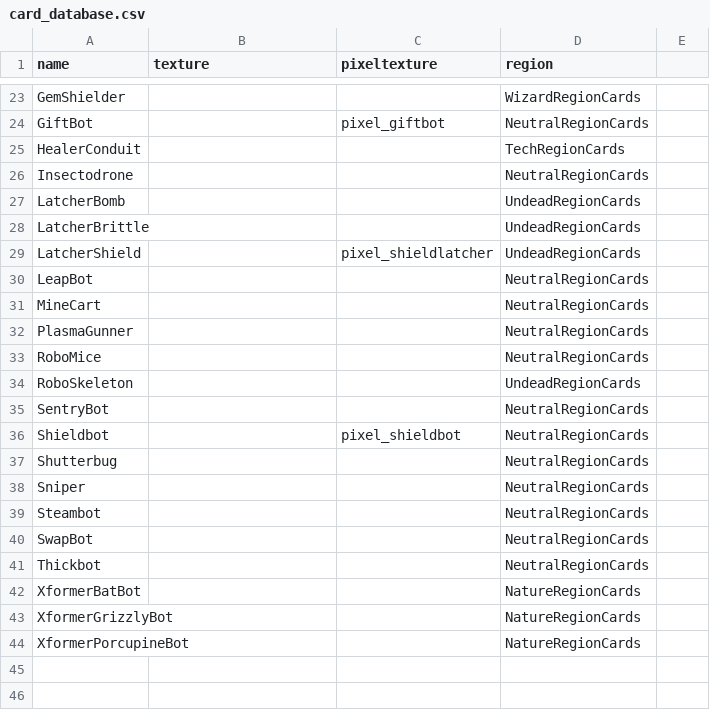
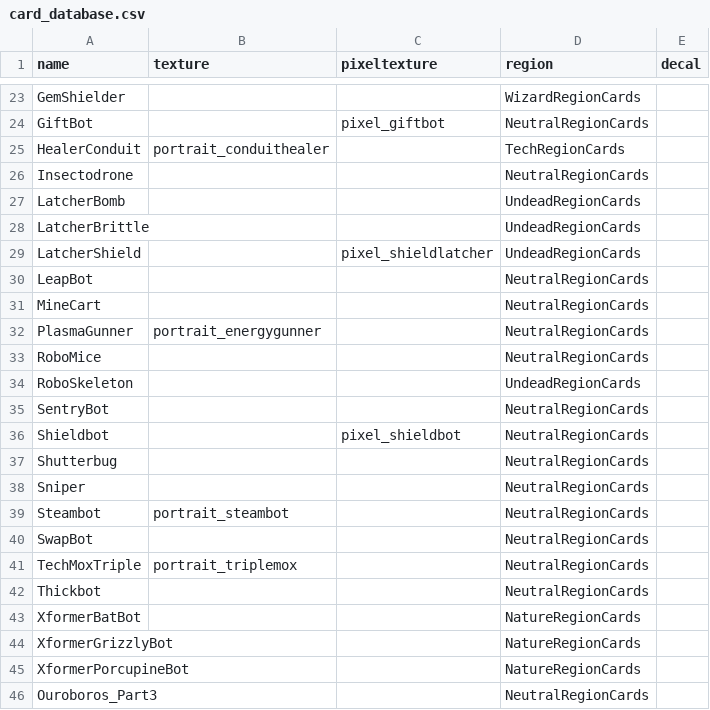
Before and after one commit to divisionbyz0rro/Infiniscryption, a CSV file: P03KayceeRun/assets/card_database.csv, drawn as a sheet; only a part is shown, gaps mark what is left out; the diff names each change by its address in the sheet, - before the commit and + after, or states it on an @@ line.

```diff
--- a/P03KayceeRun/assets/card_database.csv
+++ b/P03KayceeRun/assets/card_database.csv
-E1: (empty)
+E1: decal
-B25 (texture): (empty)
+B25 (texture): portrait_conduithealer
-B32 (texture): (empty)
+B32 (texture): portrait_energygunner
-B39 (texture): (empty)
+B39 (texture): portrait_steambot
+row 41: TechMoxTriple | portrait_triplemox |  | NeutralRegionCards
+row 46: Ouroboros_Part3 |  |  | NeutralRegionCards
```
Also changed, not shown: 19 other files.
